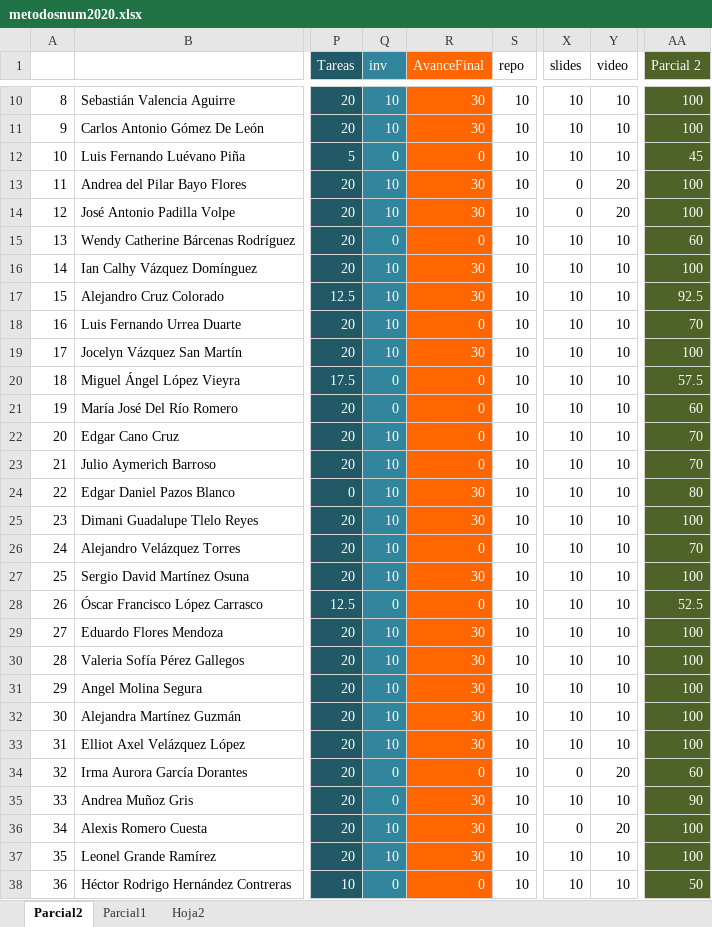
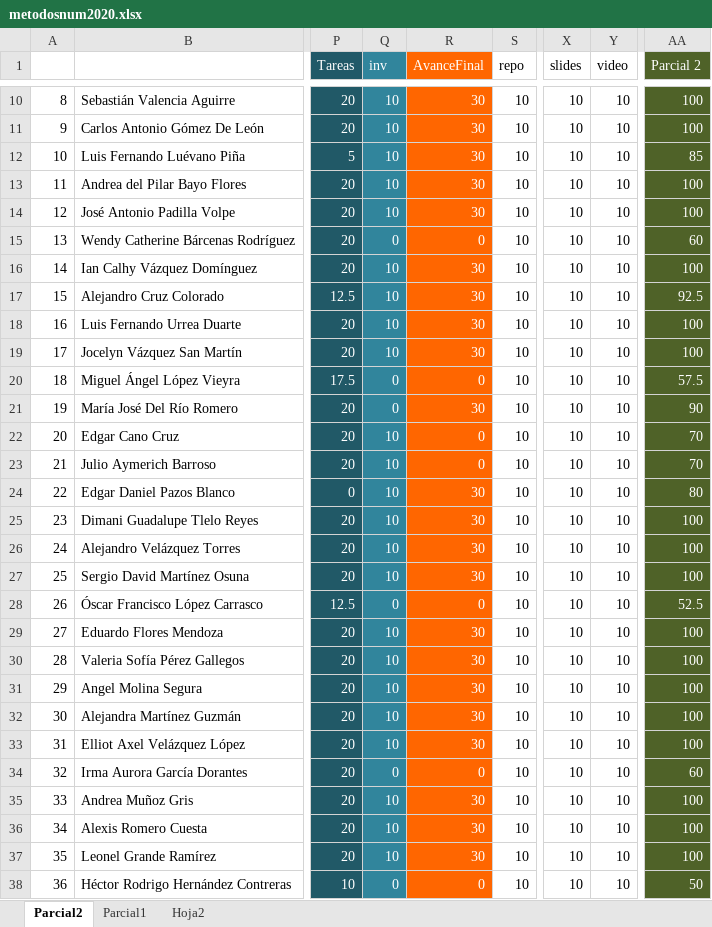
Before and after one commit to adsoftsito/metodos-numericos, an Excel workbook: metodosnum2020.xlsx, sheet Parcial2, drawn as a sheet; only a part is shown, gaps mark what is left out; values as stored, in another font and other column widths than the file's, no borders; charts and pictures not drawn; the diff names each change by its address in the sheet, - before the commit and + after, or states it on an @@ line.

Commit message:
update excel

```diff
--- a/metodosnum2020.xlsx (sheet Parcial2)
+++ b/metodosnum2020.xlsx (sheet Parcial2)
-Q12 (inv): 0
+Q12 (inv): 10
-R12 (AvanceFinal): 0
+R12 (AvanceFinal): 30
-AA12 (Parcial 2): 45
+AA12 (Parcial 2): 85
-X13:X14 (slides): 0
+X13:X14 (slides): 10
-Y13:Y14 (video): 20
+Y13:Y14 (video): 10
-R18 (AvanceFinal): 0
+R18 (AvanceFinal): 30
-AA18 (Parcial 2): 70
+AA18 (Parcial 2): 100
-R21 (AvanceFinal): 0
+R21 (AvanceFinal): 30
-AA21 (Parcial 2): 60
+AA21 (Parcial 2): 90
-R26 (AvanceFinal): 0
+R26 (AvanceFinal): 30
-AA26 (Parcial 2): 70
+AA26 (Parcial 2): 100
-X34 (slides): 0
+X34 (slides): 10
-Y34 (video): 20
+Y34 (video): 10
-Q35 (inv): 0
+Q35 (inv): 10
-AA35 (Parcial 2): 90
+AA35 (Parcial 2): 100
-X36 (slides): 0
+X36 (slides): 10
-Y36 (video): 20
+Y36 (video): 10
```
